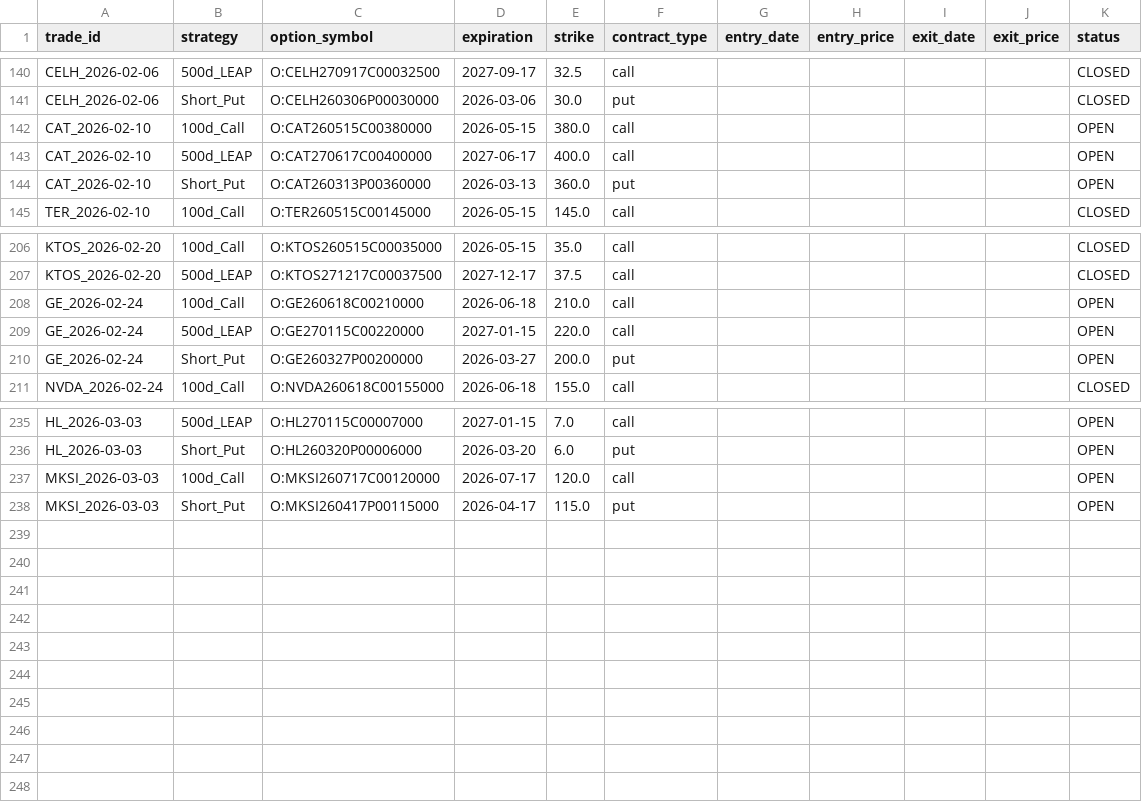
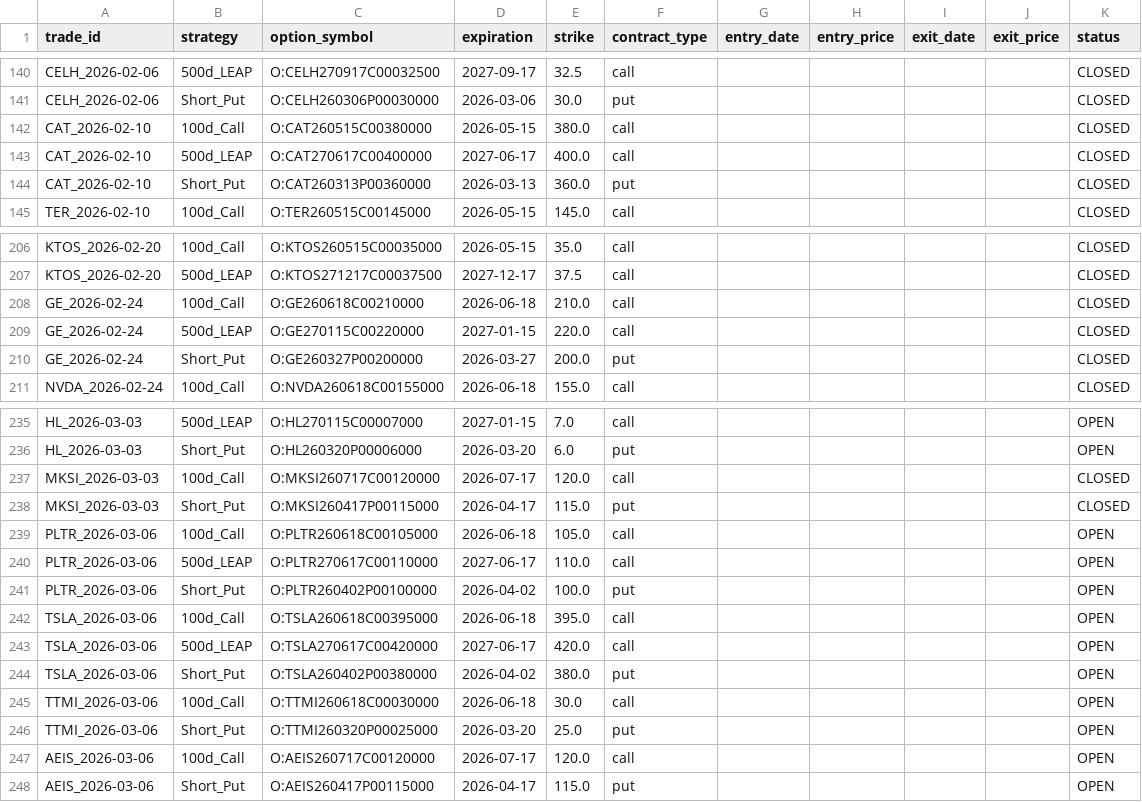
Before and after one commit to zacseidel/momentum9, a CSV file: data/option_log.csv, drawn as a sheet; only a part is shown, gaps mark what is left out; the diff covers the shown part only.

```diff
--- a/data/option_log.csv
+++ b/data/option_log.csv
@@ -141,5 +141,5 @@ CELH_2026-02-06,500d_LEAP,O:CELH270917C00032500,2027-09-17,32.5,call,,,,,CLOSED
 CELH_2026-02-06,Short_Put,O:CELH260306P00030000,2026-03-06,30.0,put,,,,,CLOSED
-CAT_2026-02-10,100d_Call,O:CAT260515C00380000,2026-05-15,380.0,call,,,,,OPEN
-CAT_2026-02-10,500d_LEAP,O:CAT270617C00400000,2027-06-17,400.0,call,,,,,OPEN
-CAT_2026-02-10,Short_Put,O:CAT260313P00360000,2026-03-13,360.0,put,,,,,OPEN
+CAT_2026-02-10,100d_Call,O:CAT260515C00380000,2026-05-15,380.0,call,,,,,CLOSED
+CAT_2026-02-10,500d_LEAP,O:CAT270617C00400000,2027-06-17,400.0,call,,,,,CLOSED
+CAT_2026-02-10,Short_Put,O:CAT260313P00360000,2026-03-13,360.0,put,,,,,CLOSED
 TER_2026-02-10,100d_Call,O:TER260515C00145000,2026-05-15,145.0,call,,,,,CLOSED
@@ -207,5 +207,5 @@ KTOS_2026-02-20,100d_Call,O:KTOS260515C00035000,2026-05-15,35.0,call,,,,,CLOSED
 KTOS_2026-02-20,500d_LEAP,O:KTOS271217C00037500,2027-12-17,37.5,call,,,,,CLOSED
-GE_2026-02-24,100d_Call,O:GE260618C00210000,2026-06-18,210.0,call,,,,,OPEN
-GE_2026-02-24,500d_LEAP,O:GE270115C00220000,2027-01-15,220.0,call,,,,,OPEN
-GE_2026-02-24,Short_Put,O:GE260327P00200000,2026-03-27,200.0,put,,,,,OPEN
+GE_2026-02-24,100d_Call,O:GE260618C00210000,2026-06-18,210.0,call,,,,,CLOSED
+GE_2026-02-24,500d_LEAP,O:GE270115C00220000,2027-01-15,220.0,call,,,,,CLOSED
+GE_2026-02-24,Short_Put,O:GE260327P00200000,2026-03-27,200.0,put,,,,,CLOSED
 NVDA_2026-02-24,100d_Call,O:NVDA260618C00155000,2026-06-18,155.0,call,,,,,CLOSED
@@ -236,3 +236,13 @@ HL_2026-03-03,500d_LEAP,O:HL270115C00007000,2027-01-15,7.0,call,,,,,OPEN
 HL_2026-03-03,Short_Put,O:HL260320P00006000,2026-03-20,6.0,put,,,,,OPEN
-MKSI_2026-03-03,100d_Call,O:MKSI260717C00120000,2026-07-17,120.0,call,,,,,OPEN
-MKSI_2026-03-03,Short_Put,O:MKSI260417P00115000,2026-04-17,115.0,put,,,,,OPEN
+MKSI_2026-03-03,100d_Call,O:MKSI260717C00120000,2026-07-17,120.0,call,,,,,CLOSED
+MKSI_2026-03-03,Short_Put,O:MKSI260417P00115000,2026-04-17,115.0,put,,,,,CLOSED
+PLTR_2026-03-06,100d_Call,O:PLTR260618C00105000,2026-06-18,105.0,call,,,,,OPEN
+PLTR_2026-03-06,500d_LEAP,O:PLTR270617C00110000,2027-06-17,110.0,call,,,,,OPEN
+PLTR_2026-03-06,Short_Put,O:PLTR260402P00100000,2026-04-02,100.0,put,,,,,OPEN
+TSLA_2026-03-06,100d_Call,O:TSLA260618C00395000,2026-06-18,395.0,call,,,,,OPEN
+TSLA_2026-03-06,500d_LEAP,O:TSLA270617C00420000,2027-06-17,420.0,call,,,,,OPEN
+TSLA_2026-03-06,Short_Put,O:TSLA260402P00380000,2026-04-02,380.0,put,,,,,OPEN
+TTMI_2026-03-06,100d_Call,O:TTMI260618C00030000,2026-06-18,30.0,call,,,,,OPEN
+TTMI_2026-03-06,Short_Put,O:TTMI260320P00025000,2026-03-20,25.0,put,,,,,OPEN
+AEIS_2026-03-06,100d_Call,O:AEIS260717C00120000,2026-07-17,120.0,call,,,,,OPEN
+AEIS_2026-03-06,Short_Put,O:AEIS260417P00115000,2026-04-17,115.0,put,,,,,OPEN
```
Also changed, not shown: 3 edited cells elsewhere in this file, data/trade_log.csv, data/universe/change_log.csv, 9 other files.
